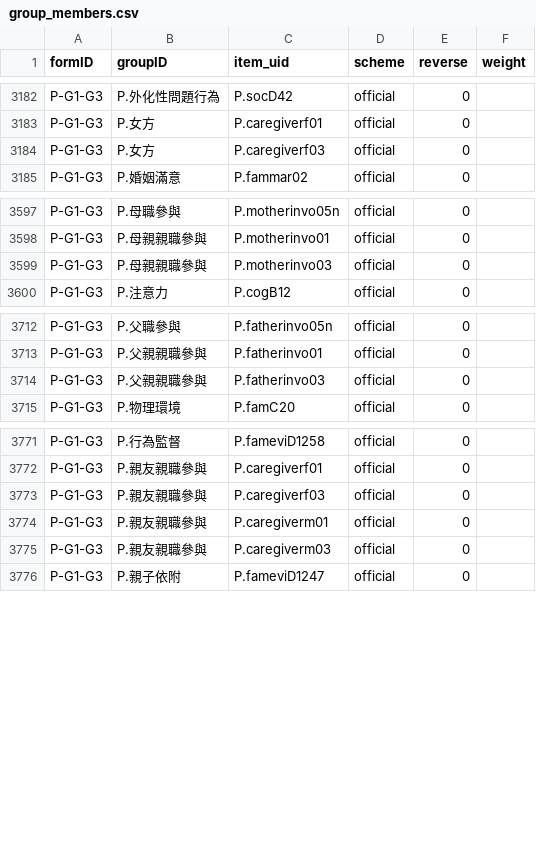
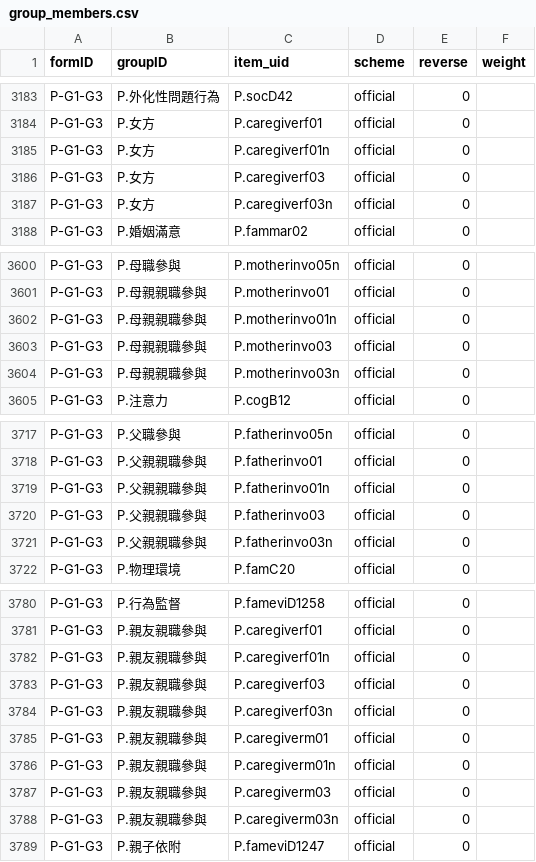
Before and after one commit to jiewenTsai/kitItemBank, a CSV file: inst/extdata/kit/group_members.csv, drawn as a sheet; only a part is shown, gaps mark what is left out; the diff covers the shown part only.

```diff
--- a/inst/extdata/kit/group_members.csv
+++ b/inst/extdata/kit/group_members.csv
@@ -3183,3 +3184,5 @@ P-G1-G3,P.外化性問題行為,P.socD42,official,0,
 P-G1-G3,P.女方,P.caregiverf01,official,0,
+P-G1-G3,P.女方,P.caregiverf01n,official,0,
 P-G1-G3,P.女方,P.caregiverf03,official,0,
+P-G1-G3,P.女方,P.caregiverf03n,official,0,
 P-G1-G3,P.婚姻滿意,P.fammar02,official,0,
@@ -3598,3 +3601,5 @@ P-G1-G3,P.母職參與,P.motherinvo05n,official,0,
 P-G1-G3,P.母親親職參與,P.motherinvo01,official,0,
+P-G1-G3,P.母親親職參與,P.motherinvo01n,official,0,
 P-G1-G3,P.母親親職參與,P.motherinvo03,official,0,
+P-G1-G3,P.母親親職參與,P.motherinvo03n,official,0,
 P-G1-G3,P.注意力,P.cogB12,official,0,
@@ -3713,3 +3718,5 @@ P-G1-G3,P.父職參與,P.fatherinvo05n,official,0,
 P-G1-G3,P.父親親職參與,P.fatherinvo01,official,0,
+P-G1-G3,P.父親親職參與,P.fatherinvo01n,official,0,
 P-G1-G3,P.父親親職參與,P.fatherinvo03,official,0,
+P-G1-G3,P.父親親職參與,P.fatherinvo03n,official,0,
 P-G1-G3,P.物理環境,P.famC20,official,0,
@@ -3772,5 +3781,9 @@ P-G1-G3,P.行為監督,P.fameviD1258,official,0,
 P-G1-G3,P.親友親職參與,P.caregiverf01,official,0,
+P-G1-G3,P.親友親職參與,P.caregiverf01n,official,0,
 P-G1-G3,P.親友親職參與,P.caregiverf03,official,0,
+P-G1-G3,P.親友親職參與,P.caregiverf03n,official,0,
 P-G1-G3,P.親友親職參與,P.caregiverm01,official,0,
+P-G1-G3,P.親友親職參與,P.caregiverm01n,official,0,
 P-G1-G3,P.親友親職參與,P.caregiverm03,official,0,
+P-G1-G3,P.親友親職參與,P.caregiverm03n,official,0,
 P-G1-G3,P.親子依附,P.fameviD1247,official,0,
```
Also changed, not shown: 3 added rows elsewhere in this file, inst/extdata/kit/item_versions.csv, inst/extdata/kit/items.csv, 24 other files.
